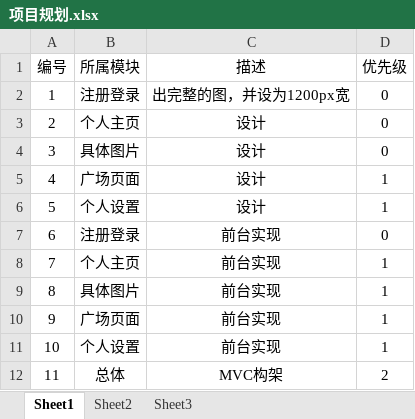
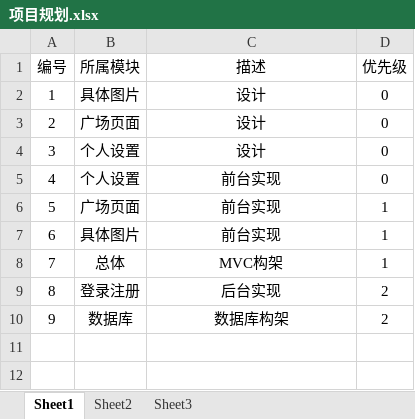
Before and after one commit to ZenDay/likins, an Excel workbook: 项目规划.xlsx, sheet Sheet1, drawn as a sheet; values as stored, in another font and other column widths than the file's, no borders; removed rows and columns are numbered as before the commit, all else as after; the diff names each change by its address in the sheet, - before the commit and + after, or states it on an @@ line.

```diff
--- a/项目规划.xlsx (sheet Sheet1)
+++ b/项目规划.xlsx (sheet Sheet1)
-row 2: 1 | 注册登录 | 出完整的图，并设为1200px宽 | 0
-row 3: 2 | 个人主页 | 设计 | 0
@@ column A (编号) renumbered between rows 2 and 8 @@
-D3:D4 (优先级): 1
+D3:D4 (优先级): 0
-B5 (所属模块): 注册登录
+B5 (所属模块): 个人设置
-B6 (所属模块): 个人主页
+B6 (所属模块): 广场页面
-row 10: 9 | 广场页面 | 前台实现 | 1
-row 11: 10 | 个人设置 | 前台实现 | 1
-D8 (优先级): 2
+D8 (优先级): 1
+row 9: 8 | 登录注册 | 后台实现 | 2
+row 10: 9 | 数据库 | 数据库构架 | 2
```
Also changed, not shown: 11 other files.
